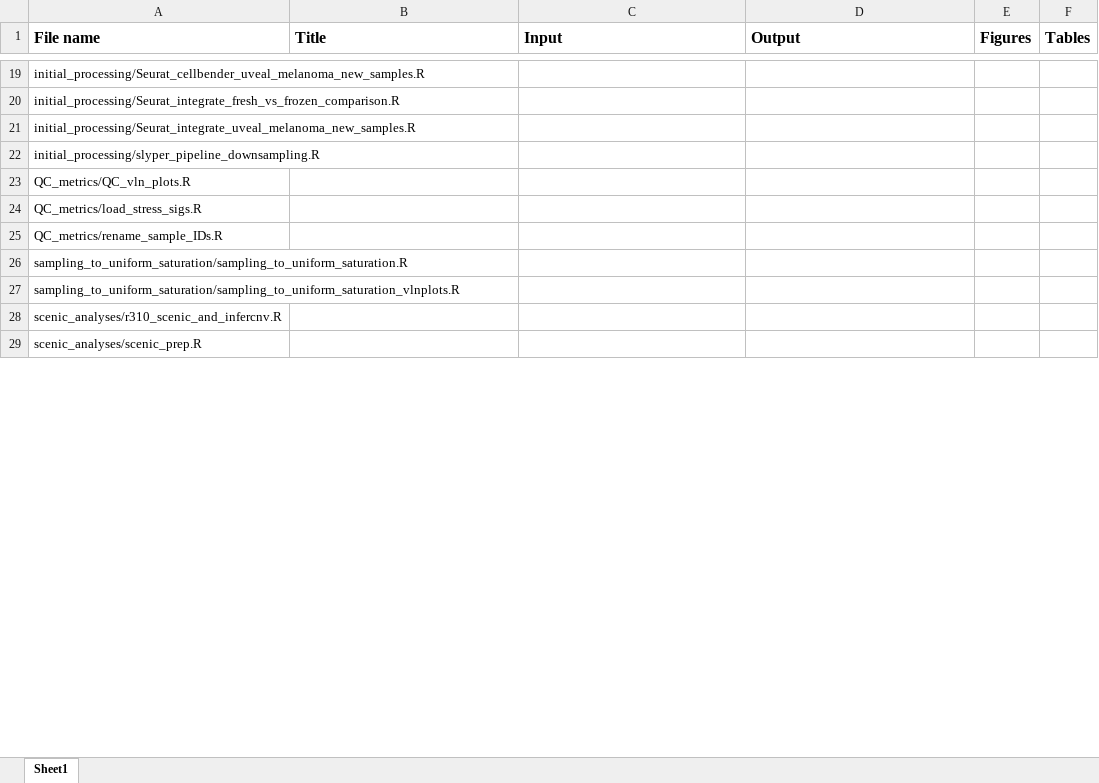
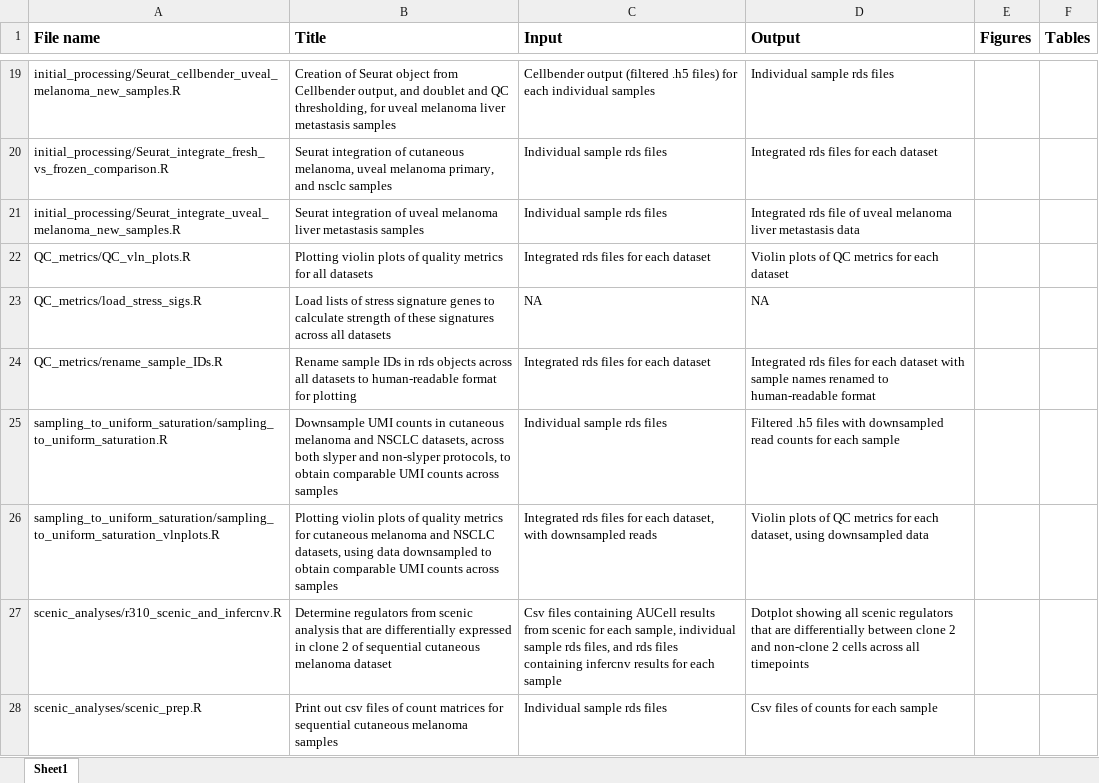
Before and after one commit to IzarLab/fresh_vs_frozen_comparison, an Excel workbook: code_overview_fresh_vs_frozen_comparison.xlsx, sheet Sheet1, drawn as a sheet; only a part is shown, gaps mark what is left out; values as stored, in another font and other column widths than the file's, no borders; removed rows and columns are numbered as before the commit, all else as after; the diff covers the shown part only; the diff names each change by its address in the sheet, - before the commit and + after, or states it on an @@ line.

```diff
--- a/code_overview_fresh_vs_frozen_comparison.xlsx (sheet Sheet1)
+++ b/code_overview_fresh_vs_frozen_comparison.xlsx (sheet Sheet1)
-B19 (Title): (empty)
+B19 (Title): Creation of Seurat object from Cellbender output, and doublet and QC thresholding, for uveal melanoma liver metastasis samples
-C19 (Input): (empty)
+C19 (Input): Cellbender output (filtered .h5 files) for each individual samples
-D19 (Output): (empty)
+D19 (Output): Individual sample rds files
-B20 (Title): (empty)
+B20 (Title): Seurat integration of cutaneous melanoma, uveal melanoma primary, and nsclc samples
-C20:C21 (Input): (empty)
+C20:C21 (Input): Individual sample rds files
-D20 (Output): (empty)
+D20 (Output): Integrated rds files for each dataset
-B21 (Title): (empty)
+B21 (Title): Seurat integration of uveal melanoma liver metastasis samples
-D21 (Output): (empty)
+D21 (Output): Integrated rds file of uveal melanoma liver metastasis data
-row 22: initial_processing/slyper_pipeline_downsampling.R
-B22 (Title): (empty)
+B22 (Title): Plotting violin plots of quality metrics for all datasets
-C22 (Input): (empty)
+C22 (Input): Integrated rds files for each dataset
-D22 (Output): (empty)
+D22 (Output): Violin plots of QC metrics for each dataset
-B23 (Title): (empty)
+B23 (Title): Load lists of stress signature genes to calculate strength of these signatures across all datasets
-C23 (Input): (empty)
+C23 (Input): NA
-D23 (Output): (empty)
+D23 (Output): NA
-B24 (Title): (empty)
+B24 (Title): Rename sample IDs in rds objects across all datasets to human-readable format for plotting
-C24 (Input): (empty)
+C24 (Input): Integrated rds files for each dataset
-D24 (Output): (empty)
+D24 (Output): Integrated rds files for each dataset with sample names renamed to human-readable format
-B25 (Title): (empty)
+B25 (Title): Downsample UMI counts in cutaneous melanoma and NSCLC datasets, across both slyper and non-slyper protocols, to obtain comparable UMI counts across samples
-C25 (Input): (empty)
+C25 (Input): Individual sample rds files
-D25 (Output): (empty)
+D25 (Output): Filtered .h5 files with downsampled read counts for each sample
-B26 (Title): (empty)
+B26 (Title): Plotting violin plots of quality metrics for cutaneous melanoma and NSCLC datasets, using data downsampled to obtain comparable UMI counts across samples
-C26 (Input): (empty)
+C26 (Input): Integrated rds files for each dataset, with downsampled reads
-D26 (Output): (empty)
+D26 (Output): Violin plots of QC metrics for each dataset, using downsampled data
-B27 (Title): (empty)
+B27 (Title): Determine regulators from scenic analysis that are differentially expressed in clone 2 of sequential cutaneous melanoma dataset
-C27 (Input): (empty)
+C27 (Input): Csv files containing AUCell results from scenic for each sample, individual sample rds files, and rds files containing infercnv results for each sample
-D27 (Output): (empty)
+D27 (Output): Dotplot showing all scenic regulators that are differentially between clone 2 and non-clone 2 cells across all timepoints
-B28 (Title): (empty)
+B28 (Title): Print out csv files of count matrices for sequential cutaneous melanoma samples
-C28 (Input): (empty)
+C28 (Input): Individual sample rds files
-D28 (Output): (empty)
+D28 (Output): Csv files of counts for each sample
```
Also changed, not shown: 16 added rows, 11 removed rows and 39 edited cells elsewhere in this sheet.
